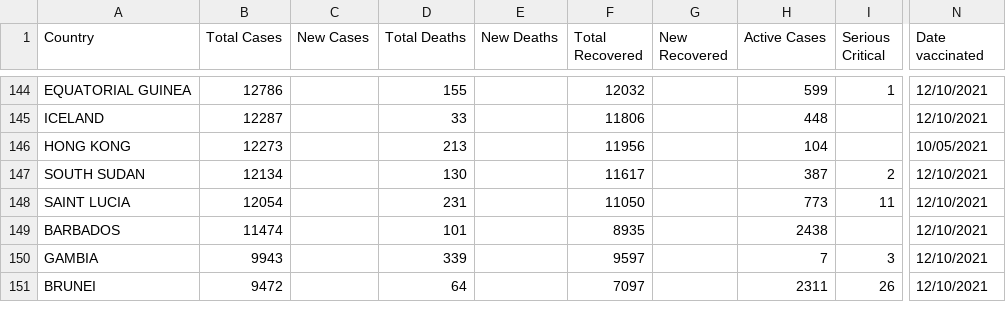
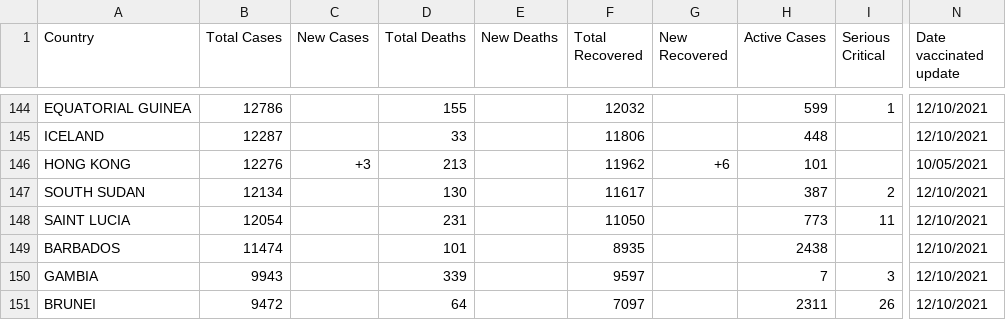
Before and after one commit to bsantosn/COVID-19_WEB_SCRAPPING, a CSV file: Data/covid_19.csv, drawn as a sheet; only a part is shown, gaps mark what is left out; the diff names each change by its address in the sheet, - before the commit and + after, or states it on an @@ line.

```diff
--- a/Data/covid_19.csv
+++ b/Data/covid_19.csv
-N1: Date vaccinated
+N1: Date vaccinated update
-B146 (Total Cases): 12273
+B146 (Total Cases): 12276
-C146 (New Cases): (empty)
+C146 (New Cases): +3
-F146 (Total Recovered): 11956
+F146 (Total Recovered): 11962
-G146 (New Recovered): (empty)
+G146 (New Recovered): +6
-H146 (Active Cases): 104
+H146 (Active Cases): 101
```
Also changed, not shown: 2 other files.
